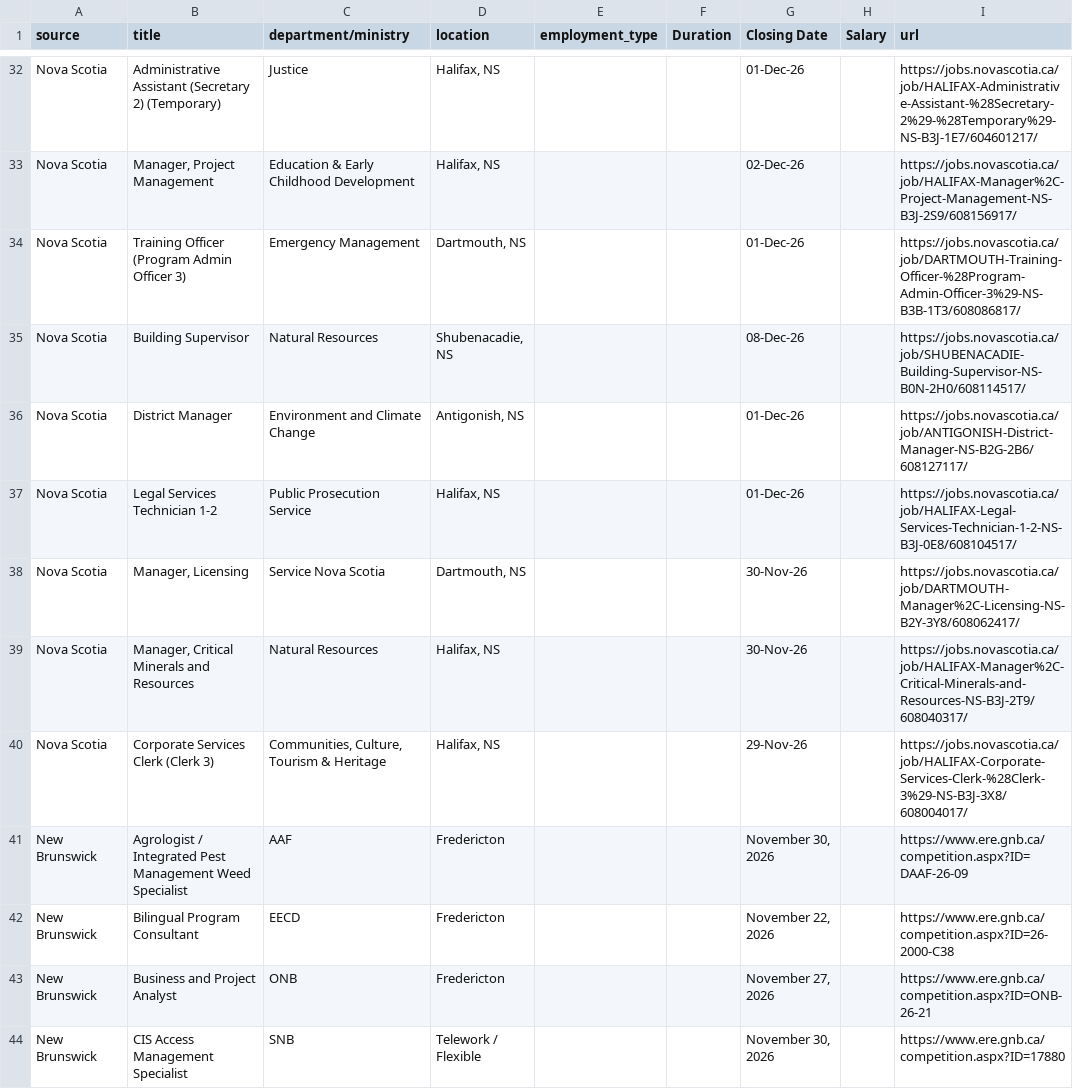
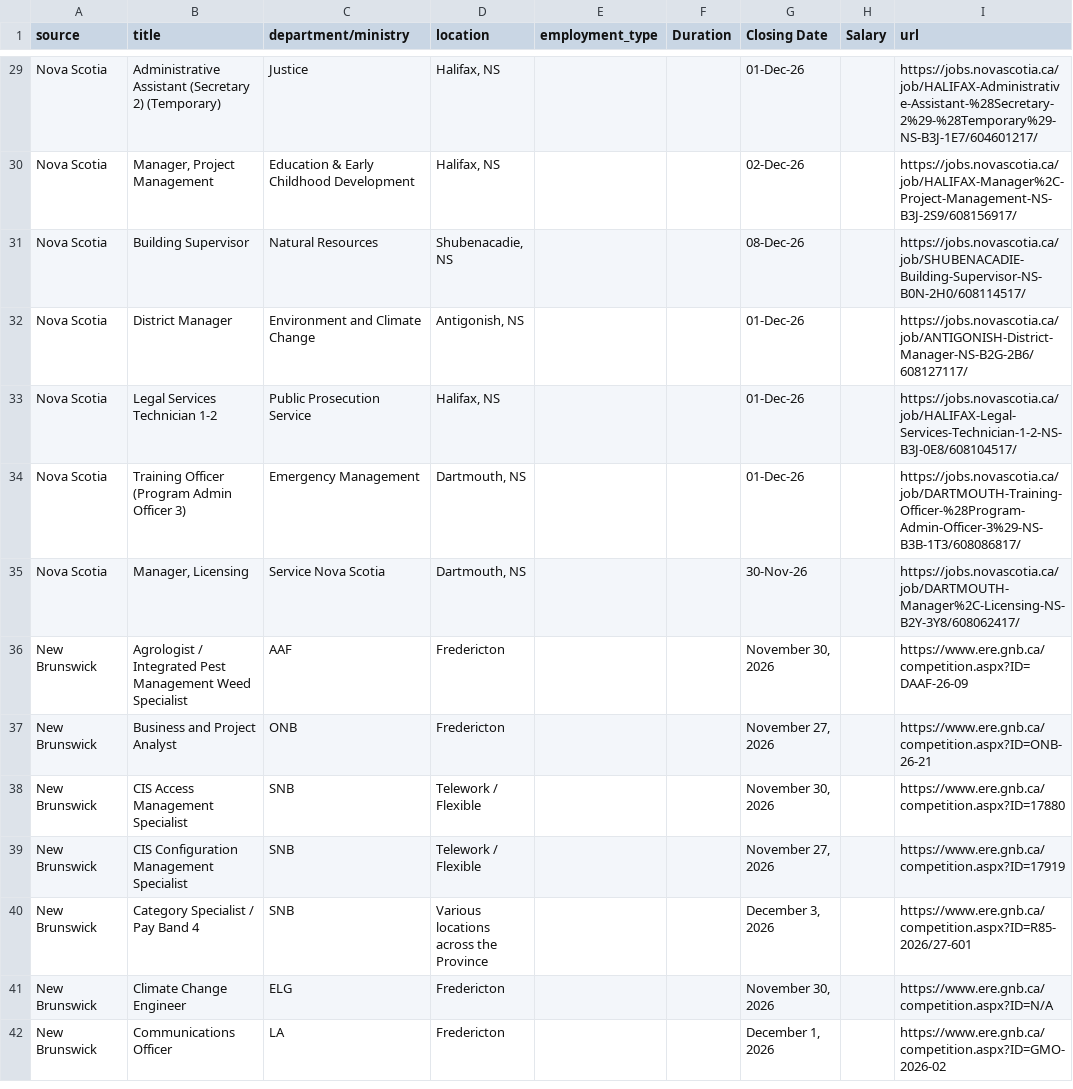
Before and after one commit to Glocal-Open-Source/showcase, a CSV file: scripts/scraped_jobs.csv, drawn as a sheet; only a part is shown, gaps mark what is left out; the shorter side is filled out with more unchanged rows; the diff covers the shown part only.

```diff
--- a/scripts/scraped_jobs.csv
+++ b/scripts/scraped_jobs.csv
@@ -33,3 +30,2 @@ Nova Scotia,Administrative Assistant (Secretary 2) (Temporary),Justice,"Halifax,
 Nova Scotia,"Manager, Project Management",Education & Early Childhood Development,"Halifax, NS",,,02-Dec-26,,https://jobs.novascotia.ca/job/HALIFAX-Manager%2C-Project-Management-NS-B3J-2S9/608156917/
-Nova Scotia,Training Officer (Program Admin Officer 3),Emergency Management,"Dartmouth, NS",,,01-Dec-26,,https://jobs.novascotia.ca/job/DARTMOUTH-Training-Officer-%28Program-Admin-Officer-3%29-NS-B3B-1T3/608086817/
 Nova Scotia,Building Supervisor,Natural Resources,"Shubenacadie, NS",,,08-Dec-26,,https://jobs.novascotia.ca/job/SHUBENACADIE-Building-Supervisor-NS-B0N-2H0/608114517/
@@ -37,7 +33,5 @@ Nova Scotia,District Manager,Environment and Climate Change,"Antigonish, NS",,,0
 Nova Scotia,Legal Services Technician 1-2,Public Prosecution Service,"Halifax, NS",,,01-Dec-26,,https://jobs.novascotia.ca/job/HALIFAX-Legal-Services-Technician-1-2-NS-B3J-0E8/608104517/
+Nova Scotia,Training Officer (Program Admin Officer 3),Emergency Management,"Dartmouth, NS",,,01-Dec-26,,https://jobs.novascotia.ca/job/DARTMOUTH-Training-Officer-%28Program-Admin-Officer-3%29-NS-B3B-1T3/608086817/
 Nova Scotia,"Manager, Licensing",Service Nova Scotia,"Dartmouth, NS",,,30-Nov-26,,https://jobs.novascotia.ca/job/DARTMOUTH-Manager%2C-Licensing-NS-B2Y-3Y8/608062417/
-Nova Scotia,"Manager, Critical Minerals and Resources",Natural Resources,"Halifax, NS",,,30-Nov-26,,https://jobs.novascotia.ca/job/HALIFAX-Manager%2C-Critical-Minerals-and-Resources-NS-B3J-2T9/608040317/
-Nova Scotia,Corporate Services Clerk (Clerk 3),"Communities, Culture, Tourism & Heritage","Halifax, NS",,,29-Nov-26,,https://jobs.novascotia.ca/job/HALIFAX-Corporate-Services-Clerk-%28Clerk-3%29-NS-B3J-3X8/608004017/
 New Brunswick,Agrologist / Integrated Pest Management Weed Specialist,AAF,Fredericton,,,"November 30, 2026",,https://www.ere.gnb.ca/competition.aspx?ID=DAAF-26-09
-New Brunswick,Bilingual Program Consultant,EECD,Fredericton,,,"November 22, 2026",,https://www.ere.gnb.ca/competition.aspx?ID=26-2000-C38
 New Brunswick,Business and Project Analyst,ONB,Fredericton,,,"November 27, 2026",,https://www.ere.gnb.ca/competition.aspx?ID=ONB-26-21
```
Also changed, not shown: 10 added rows, 8 removed rows and 5 edited cells elsewhere in this file, 1 other file.
